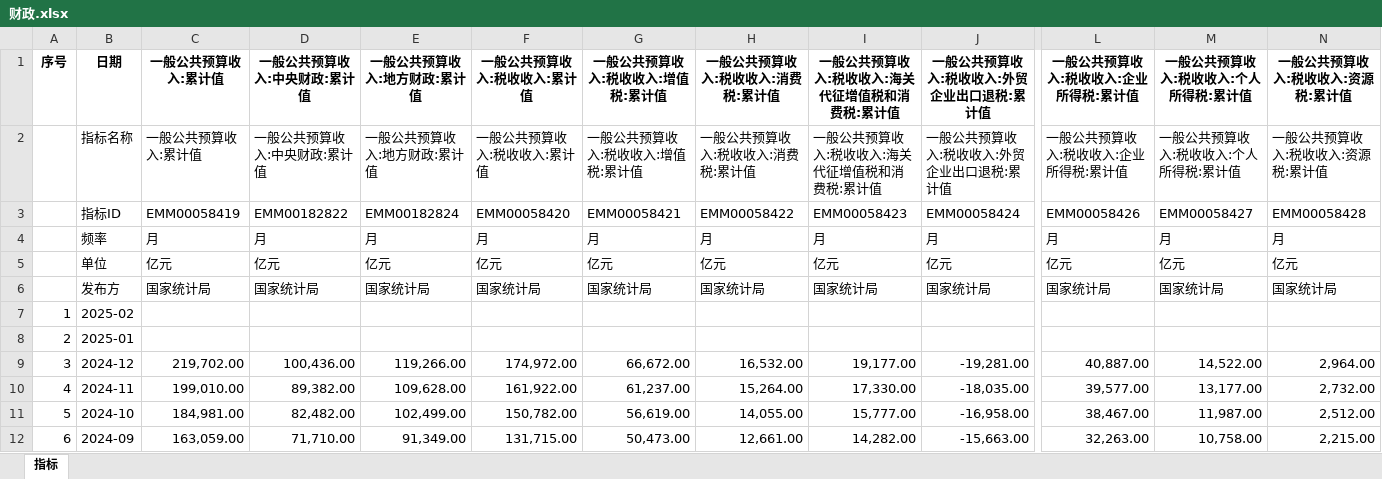
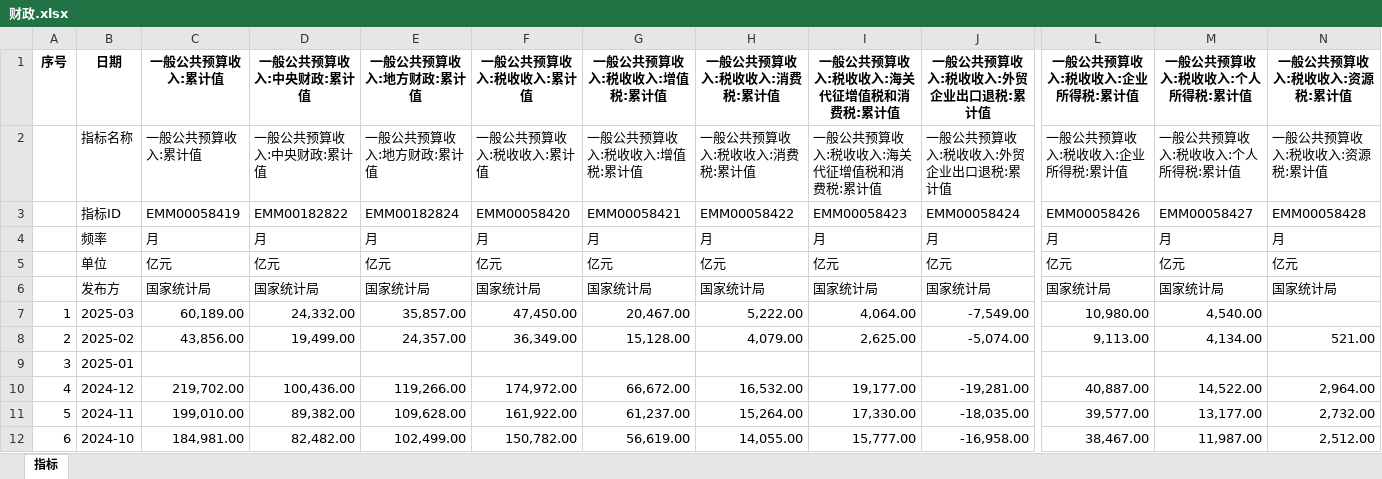
Before and after one commit to AFAN-LIFE/macropage, an Excel workbook: data/财政.xlsx, sheet 指标, drawn as a sheet; only a part is shown, gaps mark what is left out; the shorter side is filled out with more unchanged rows; values as stored, in another font and other column widths than the file's, no borders; removed rows and columns are numbered as before the commit, all else as after; rows hold the shown columns only; the diff names each change by its address in the sheet, - before the commit and + after, or states it on an @@ line.

```diff
--- a/data/财政.xlsx (sheet 指标)
+++ b/data/财政.xlsx (sheet 指标)
-row 7: 1 | 2025-02
+row 7: 1 | 2025-03 | 60,189.00 | 24,332.00 | 35,857.00 | 47,450.00 | 20,467.00 | 5,222.00 | 4,064.00 | -7,549.00 | 10,980.00 | 4,540.00
+row 8: 2 | 2025-02 | 43,856.00 | 19,499.00 | 24,357.00 | 36,349.00 | 15,128.00 | 4,079.00 | 2,625.00 | -5,074.00 | 9,113.00 | 4,134.00 | 521.00
@@ column A (序号) renumbered between rows 9 and 469 @@
```
Also changed, not shown: data/70城.xlsx, data/外汇.xlsx, 13 other files.
